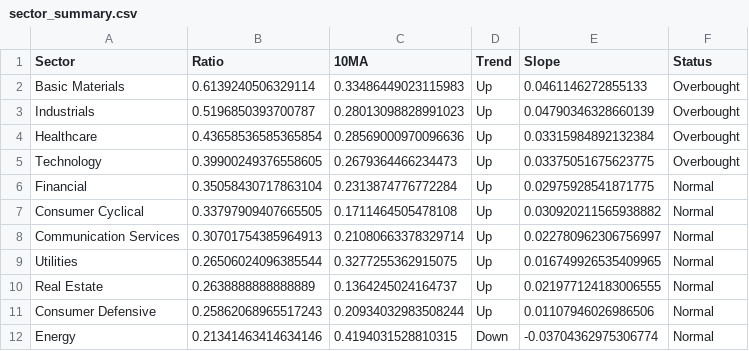
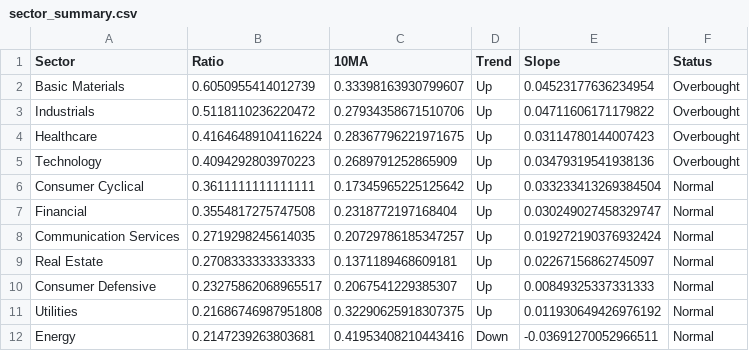
Before and after one commit to sydcurie/uptrend-dashboard, a CSV file: data/sector_summary.csv, drawn as a sheet.

```diff
--- a/data/sector_summary.csv
+++ b/data/sector_summary.csv
@@ -1,12 +1,12 @@
 Sector,Ratio,10MA,Trend,Slope,Status
-Basic Materials,0.6139240506329114,0.33486449023115983,Up,0.0461146272855133,Overbought
-Industrials,0.5196850393700787,0.28013098828991023,Up,0.04790346328660139,Overbought
-Healthcare,0.43658536585365854,0.28569000970096636,Up,0.03315984892132384,Overbought
-Technology,0.39900249376558605,0.2679364466234473,Up,0.03375051675623775,Overbought
-Financial,0.35058430717863104,0.2313874776772284,Up,0.02975928541871775,Normal
-Consumer Cyclical,0.33797909407665505,0.1711464505478108,Up,0.030920211565938882,Normal
-Communication Services,0.30701754385964913,0.21080663378329714,Up,0.022780962306756997,Normal
-Utilities,0.26506024096385544,0.3277255362915075,Up,0.016749926535409965,Normal
-Real Estate,0.2638888888888889,0.1364245024164737,Up,0.021977124183006555,Normal
-Consumer Defensive,0.25862068965517243,0.20934032983508244,Up,0.01107946026986506,Normal
-Energy,0.21341463414634146,0.4194031528810315,Down,-0.03704362975306774,Normal
+Basic Materials,0.6050955414012739,0.33398163930799607,Up,0.04523177636234954,Overbought
+Industrials,0.5118110236220472,0.27934358671510706,Up,0.04711606171179822,Overbought
+Healthcare,0.41646489104116224,0.28367796221971675,Up,0.03114780144007423,Overbought
+Technology,0.4094292803970223,0.2689791252865909,Up,0.03479319541938136,Overbought
+Consumer Cyclical,0.3611111111111111,0.17345965225125642,Up,0.033233413269384504,Normal
+Financial,0.3554817275747508,0.2318772197168404,Up,0.030249027458329747,Normal
+Communication Services,0.2719298245614035,0.20729786185347257,Up,0.019272190376932424,Normal
+Real Estate,0.2708333333333333,0.1371189468609181,Up,0.02267156862745097,Normal
+Consumer Defensive,0.23275862068965517,0.2067541229385307,Up,0.00849325337331333,Normal
+Utilities,0.21686746987951808,0.32290625918307375,Up,0.011930649426976192,Normal
+Energy,0.2147239263803681,0.41953408210443416,Down,-0.03691270052966511,Normal
```
Also changed, not shown: data/industry_summary.csv, data/sector_dispersion.csv, 2 other files.
